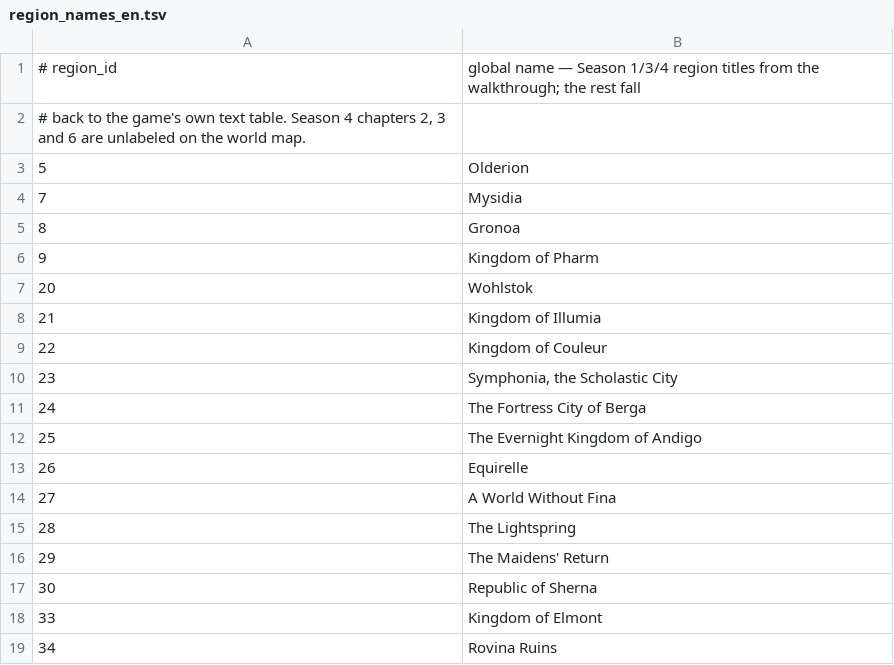
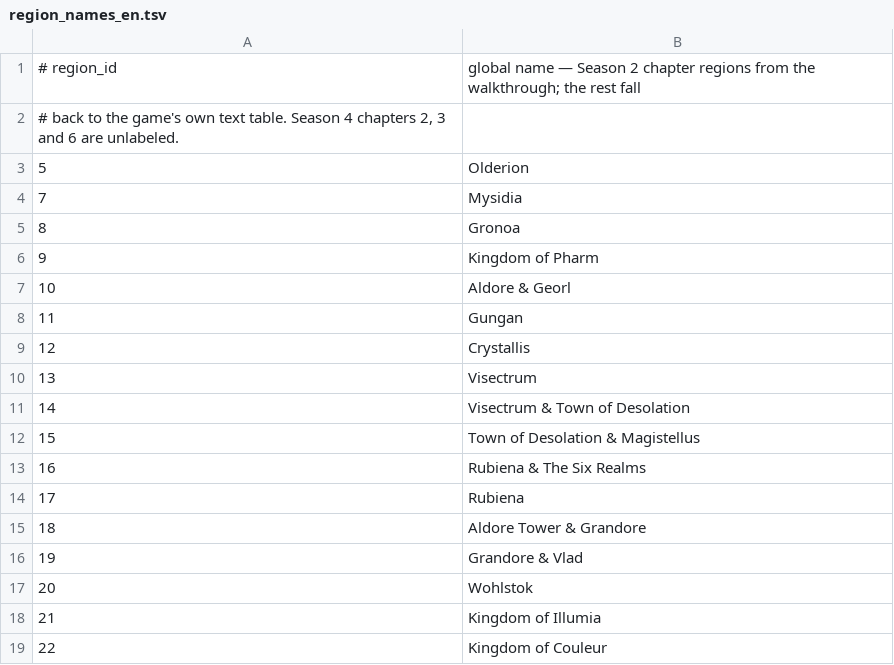
Before and after one commit to plasmatixultra/brave-exvius-game-admin, a TSV file: data/region_names_en.tsv, drawn as a sheet; only a part is shown; the shorter side is filled out with more unchanged rows.

Commit message:
data: Paladia chapter regions (Season 2, regions 10-19)

```diff
--- a/data/region_names_en.tsv
+++ b/data/region_names_en.tsv
@@ -1,3 +1,3 @@
-# region_id	global name — Season 1/3/4 region titles from the walkthrough; the rest fall
-# back to the game's own text table. Season 4 chapters 2, 3 and 6 are unlabeled on the world map.
+# region_id	global name — Season 2 chapter regions from the walkthrough; the rest fall
+# back to the game's own text table. Season 4 chapters 2, 3 and 6 are unlabeled.
 5	Olderion
@@ -6,2 +6,12 @@
 9	Kingdom of Pharm
+10	Aldore & Georl
+11	Gungan
+12	Crystallis
+13	Visectrum
+14	Visectrum & Town of Desolation
+15	Town of Desolation & Magistellus
+16	Rubiena & The Six Realms
+17	Rubiena
+18	Aldore Tower & Grandore
+19	Grandore & Vlad
 20	Wohlstok
```
